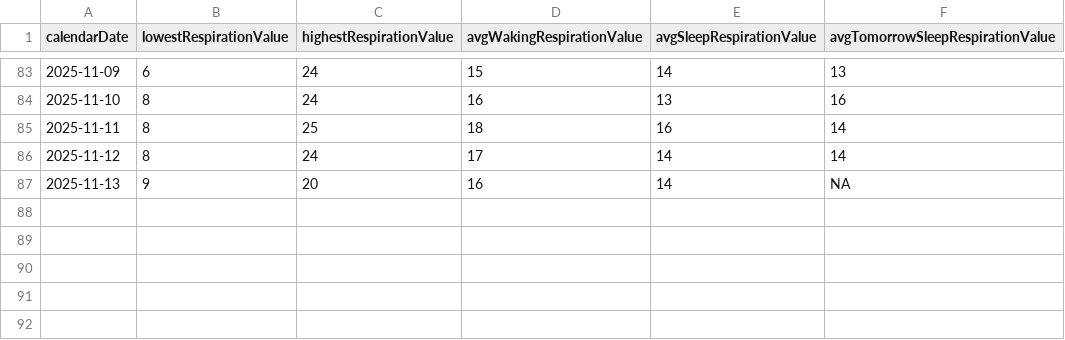
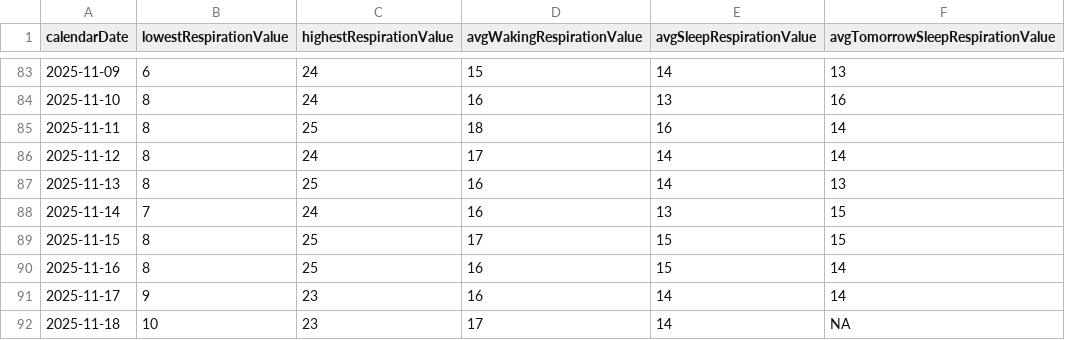
Before and after one commit to mahoneyjustinnj/myGarminHealth_JM, a CSV file: clean_data/respirStatsDate2025-11-19.csv (was clean_data/respirStatsDate2025-11-14.csv), drawn as a sheet; only a part is shown, gaps mark what is left out.

```diff
--- a/clean_data/respirStatsDate2025-11-14.csv
+++ b/clean_data/respirStatsDate2025-11-19.csv
@@ -86,2 +86,7 @@
 2025-11-12,8,24,17,14,14
-2025-11-13,9,20,16,14,NA
+2025-11-13,8,25,16,14,13
+2025-11-14,7,24,16,13,15
+2025-11-15,8,25,17,15,15
+2025-11-16,8,25,16,15,14
+2025-11-17,9,23,16,14,14
+2025-11-18,10,23,17,14,NA
```
Also changed, not shown: clean_data/heartrateStatsDate2025-11-19.csv, clean_data/sleepQualStatsDate2025-11-19.csv, 10 other files.
